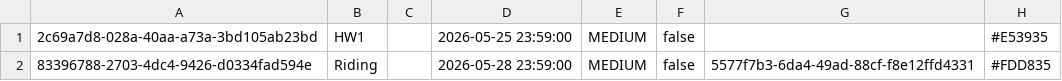
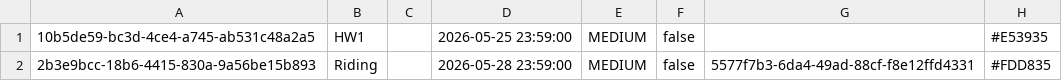
Before and after one commit to angiem25/StudentPlanner, a CSV file: planner_data/profiles/dune234_Paul_Atreides_tasks.csv, drawn as a sheet.

Commit message:
created profiles for angie and ethan

```diff
--- a/planner_data/profiles/dune234_Paul_Atreides_tasks.csv
+++ b/planner_data/profiles/dune234_Paul_Atreides_tasks.csv
@@ -1,2 +1,2 @@
-2c69a7d8-028a-40aa-a73a-3bd105ab23bd,HW1,,2026-05-25 23:59:00,MEDIUM,false,,#E53935
-83396788-2703-4dc4-9426-d0334fad594e,Riding,,2026-05-28 23:59:00,MEDIUM,false,5577f7b3-6da4-49ad-88cf-f8e12ffd4331,#FDD835
+10b5de59-bc3d-4ce4-a745-ab531c48a2a5,HW1,,2026-05-25 23:59:00,MEDIUM,false,,#E53935
+2b3e9bcc-18b6-4415-830a-9a56be15b893,Riding,,2026-05-28 23:59:00,MEDIUM,false,5577f7b3-6da4-49ad-88cf-f8e12ffd4331,#FDD835
```
Also changed, not shown: 10 other files.
